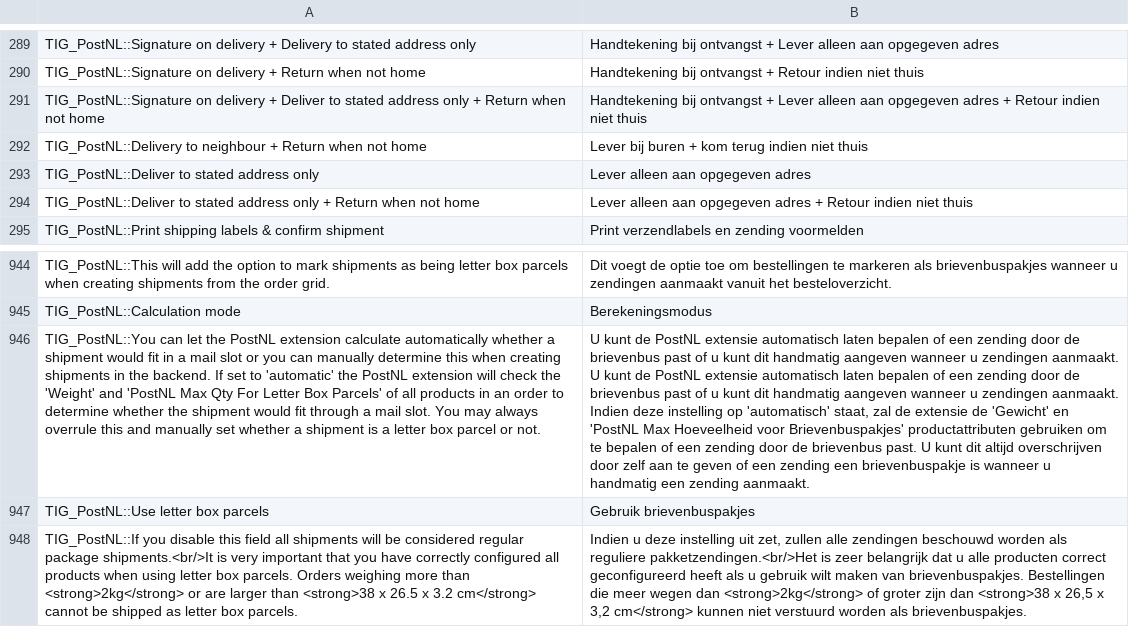
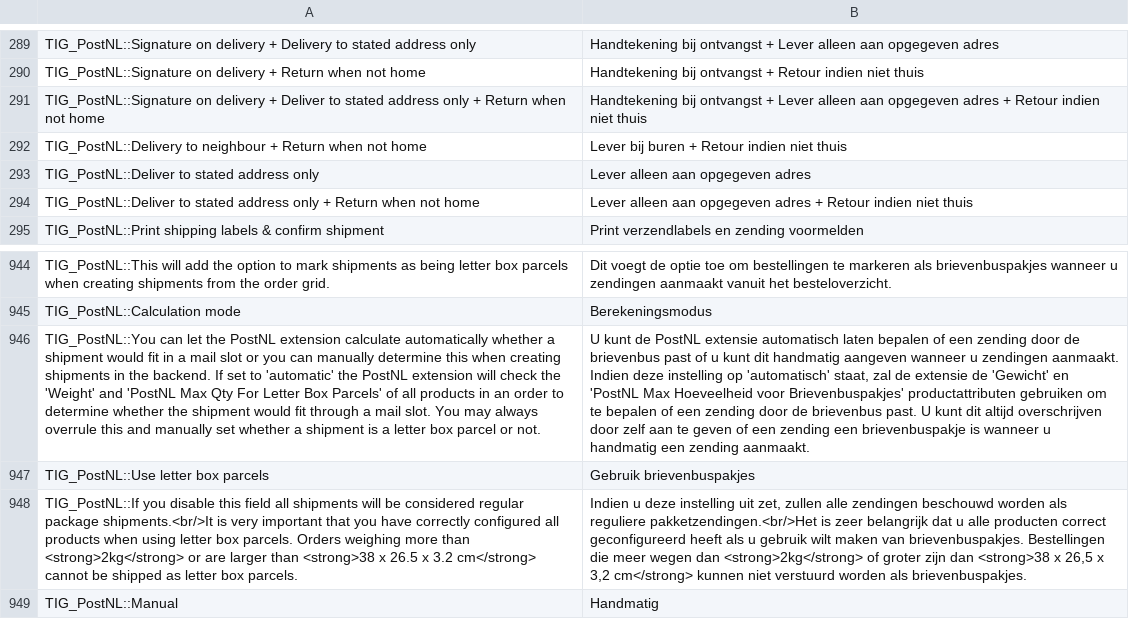
Before and after one commit to postnl/postnl-magento1-End-of-life, a CSV file: app/locale/nl_NL/TIG_PostNL.csv, drawn as a sheet; only a part is shown, gaps mark what is left out; the shorter side is filled out with more unchanged rows; ↵ is a line break in a cell; the diff covers the shown part only; the diff names each change by its address in the sheet, - before the commit and + after, or states it on an @@ line.

```diff
--- a/app/locale/nl_NL/TIG_PostNL.csv
+++ b/app/locale/nl_NL/TIG_PostNL.csv
-B292: Lever bij buren + kom terug indien niet thuis
+B292: Lever bij buren + Retour indien niet thuis
-B946: …zendingen aanmaakt. U kunt de PostNL extensie automatisch laten bepalen of een zending door de brievenbus past of u kunt dit handmatig aangeven wanneer u zendingen aanmaakt. ↵ Indien deze…
+B946: …zendingen aanmaakt. ↵ Indien deze…
```
Also changed, not shown: 22 added rows and 2 edited cells elsewhere in this file, 17 other files.
